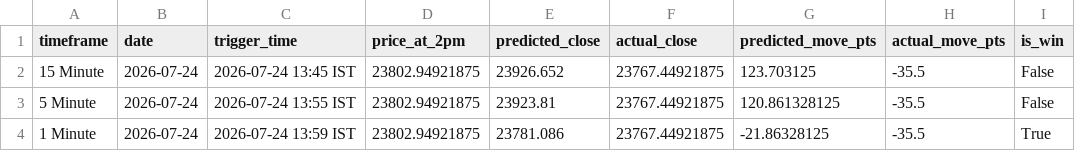
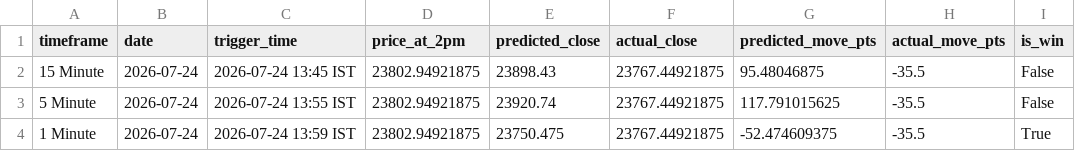
Before and after one commit to AkshayJohn03/Kronos_Backtest, a CSV file: plots/afternoon_session_2pm_close/afternoon_session_summary.csv, drawn as a sheet; only a part is shown; the diff names each change by its address in the sheet, - before the commit and + after, or states it on an @@ line.

Commit message:
Initial commit: Kronos AI Nifty50 IST backtest engine, dual-mode evaluation, IST data, plots & streamlit dashboard

```diff
--- a/plots/afternoon_session_2pm_close/afternoon_session_summary.csv
+++ b/plots/afternoon_session_2pm_close/afternoon_session_summary.csv
-E2 (predicted_close): 23926.652
+E2 (predicted_close): 23898.43
-G2 (predicted_move_pts): 123.703125
+G2 (predicted_move_pts): 95.48046875
-E3 (predicted_close): 23923.81
+E3 (predicted_close): 23920.74
-G3 (predicted_move_pts): 120.861328125
+G3 (predicted_move_pts): 117.791015625
-E4 (predicted_close): 23781.086
+E4 (predicted_close): 23750.475
-G4 (predicted_move_pts): -21.86328125
+G4 (predicted_move_pts): -52.474609375
```
Also changed, not shown: 5 other files.
